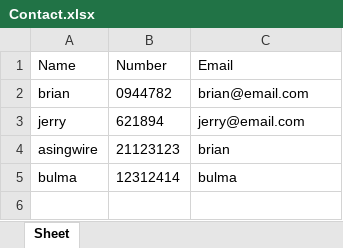
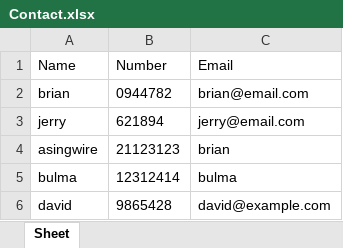
Before and after one commit to Brianasingwire/python_projects, an Excel workbook: contact_book/Contact.xlsx, sheet Sheet, drawn as a sheet; values as stored, in another font and other column widths than the file's, no borders; the diff names each change by its address in the sheet, - before the commit and + after, or states it on an @@ line.

Commit message:
chore:update contact book

```diff
--- a/contact_book/Contact.xlsx (sheet Sheet)
+++ b/contact_book/Contact.xlsx (sheet Sheet)
+row 6: david | 9865428 | david@example.com
```
Also changed, not shown: 2 other files.
